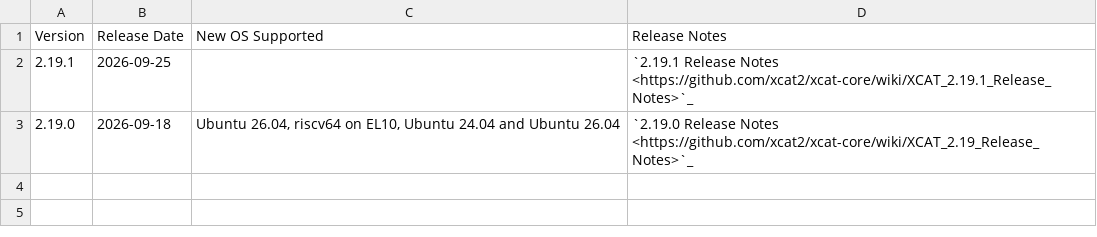
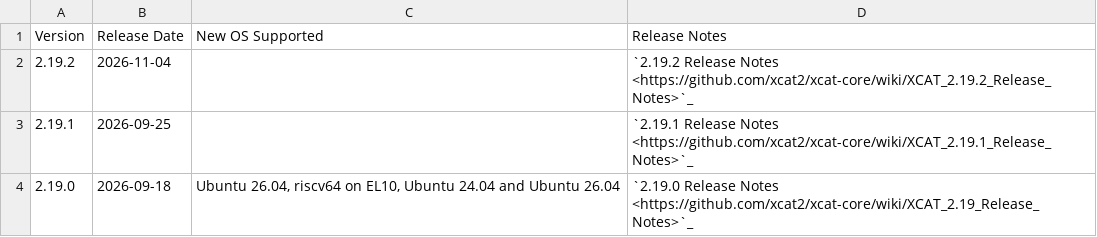
Before and after one commit to xcat2/xcat-core, a CSV file: docs/source/overview/_files/2.19.x.csv, drawn as a sheet; the diff names each change by its address in the sheet, - before the commit and + after, or states it on an @@ line.

Commit message:
docs(xcat-core): the release table has no 2.20.x and no 2.19.2
The release information page lists 2.19.0 and 2.19.1 and stops there.
2.19.2 was released on 2026-11-04 and 2.20.0 on 2026-11-13.

Add the 2.19.2 row and a 2.20.x table with the 2.20.0 row.

Signed-off-by: Daniel Hilst <392820+dhilst@users.noreply.github.com>
(cherry picked from commit 296bec2fb57a6c967627ac014cd9ea2000763341)
Signed-off-by: Daniel Hilst <392820+dhilst@users.noreply.github.com>

```diff
--- a/docs/source/overview/_files/2.19.x.csv
+++ b/docs/source/overview/_files/2.19.x.csv
+row 2: 2.19.2 | 2026-11-04 |  | `2.19.2 Release Notes <https://github.com/xcat2/xcat-core/wiki/XCAT_2.19.2_Release_Notes>`_
```
Also changed, not shown: 2 other files.
